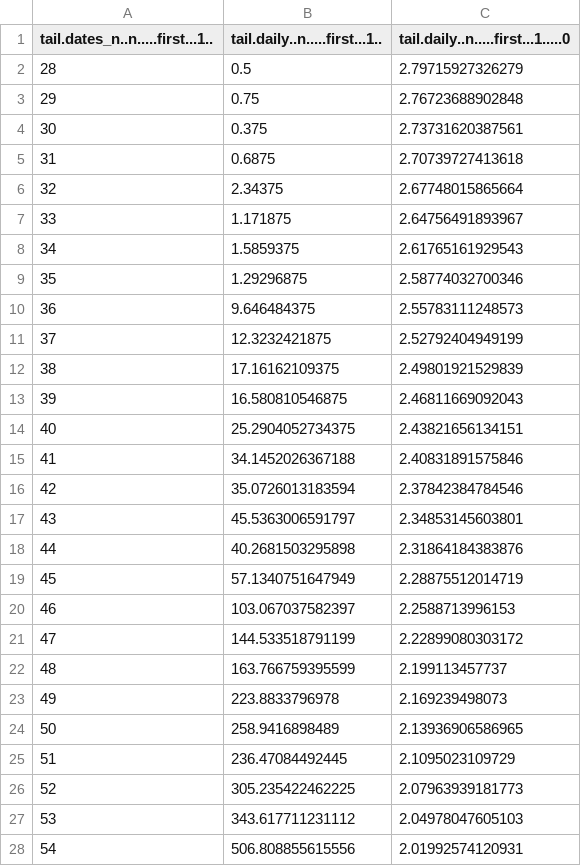
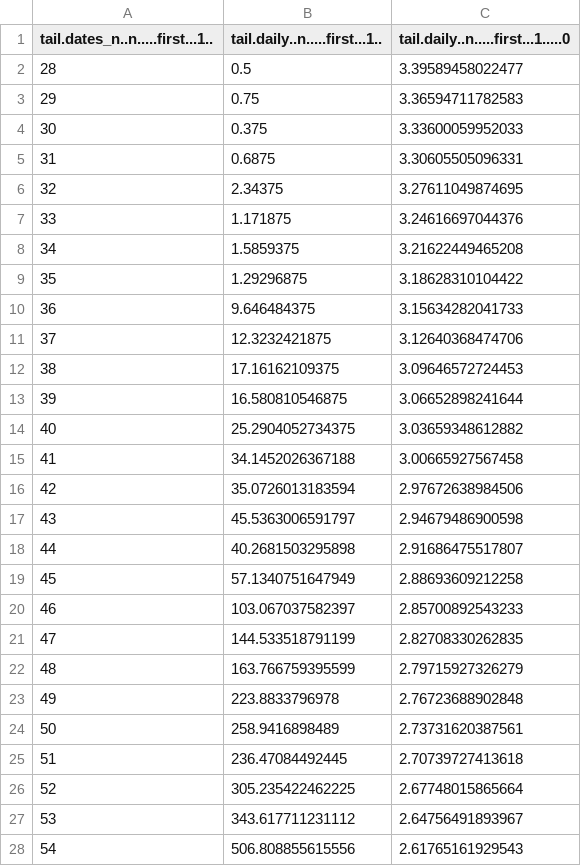
Before and after one commit to devrand/COVID-19-operational-forecast, a CSV file: united_kingdom_obs.csv, drawn as a sheet; only a part is shown; the diff covers the shown part only.

```diff
--- a/united_kingdom_obs.csv
+++ b/united_kingdom_obs.csv
@@ -1,28 +1,28 @@
 "tail.dates_n..n.....first...1..","tail.daily..n.....first...1..","tail.daily..n.....first...1.....0"
-28,0.5,2.79715927326279
-29,0.75,2.76723688902848
-30,0.375,2.73731620387561
-31,0.6875,2.70739727413618
-32,2.34375,2.67748015865664
-33,1.171875,2.64756491893967
-34,1.5859375,2.61765161929543
-35,1.29296875,2.58774032700346
-36,9.646484375,2.55783111248573
-37,12.3232421875,2.52792404949199
-38,17.16162109375,2.49801921529839
-39,16.580810546875,2.46811669092043
-40,25.2904052734375,2.43821656134151
-41,34.1452026367188,2.40831891575846
-42,35.0726013183594,2.37842384784546
-43,45.5363006591797,2.34853145603801
-44,40.2681503295898,2.31864184383876
-45,57.1340751647949,2.28875512014719
-46,103.067037582397,2.2588713996153
-47,144.533518791199,2.22899080303172
-48,163.766759395599,2.199113457737
-49,223.8833796978,2.169239498073
-50,258.9416898489,2.13936906586965
-51,236.47084492445,2.1095023109729
-52,305.235422462225,2.07963939181773
-53,343.617711231112,2.04978047605103
-54,506.808855615556,2.01992574120931
+28,0.5,3.39589458022477
+29,0.75,3.36594711782583
+30,0.375,3.33600059952033
+31,0.6875,3.30605505096331
+32,2.34375,3.27611049874695
+33,1.171875,3.24616697044376
+34,1.5859375,3.21622449465208
+35,1.29296875,3.18628310104422
+36,9.646484375,3.15634282041733
+37,12.3232421875,3.12640368474706
+38,17.16162109375,3.09646572724453
+39,16.580810546875,3.06652898241644
+40,25.2904052734375,3.03659348612882
+41,34.1452026367188,3.00665927567458
+42,35.0726013183594,2.97672638984506
+43,45.5363006591797,2.94679486900598
+44,40.2681503295898,2.91686475517807
+45,57.1340751647949,2.88693609212258
+46,103.067037582397,2.85700892543233
+47,144.533518791199,2.82708330262835
+48,163.766759395599,2.79715927326279
+49,223.8833796978,2.76723688902848
+50,258.9416898489,2.73731620387561
+51,236.47084492445,2.70739727413618
+52,305.235422462225,2.67748015865664
+53,343.617711231112,2.64756491893967
+54,506.808855615556,2.61765161929543
```
Also changed, not shown: 20 added rows and 67 edited cells elsewhere in this file, out.csv, united_kingdom_post_samp.csv, 10 other files.
